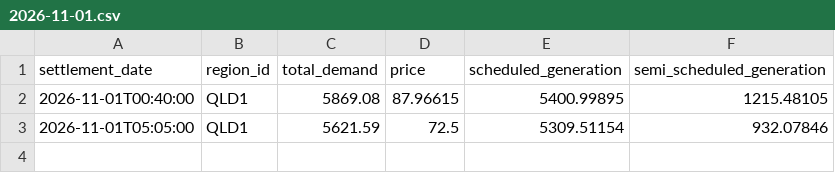
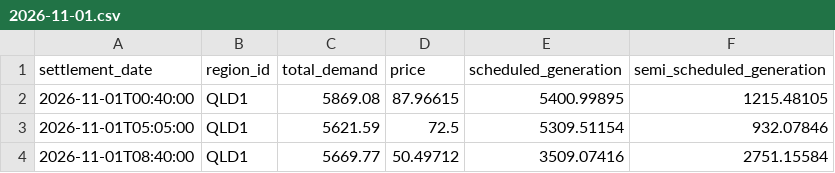
Before and after one commit to arno0b/forecast-platform, a CSV file: data/qld1/2026-11-01.csv, drawn as a sheet.

```diff
--- a/data/qld1/2026-11-01.csv
+++ b/data/qld1/2026-11-01.csv
@@ -3 +3,2 @@ settlement_date,region_id,total_demand,price,scheduled_generation,semi_scheduled
 2026-11-01T05:05:00,QLD1,5621.59,72.5,5309.51154,932.07846
+2026-11-01T08:40:00,QLD1,5669.77,50.49712,3509.07416,2751.15584
```
Also changed, not shown: data/nsw1/2026-11-01.csv, data/sa1/2026-11-01.csv, 2 other files.
